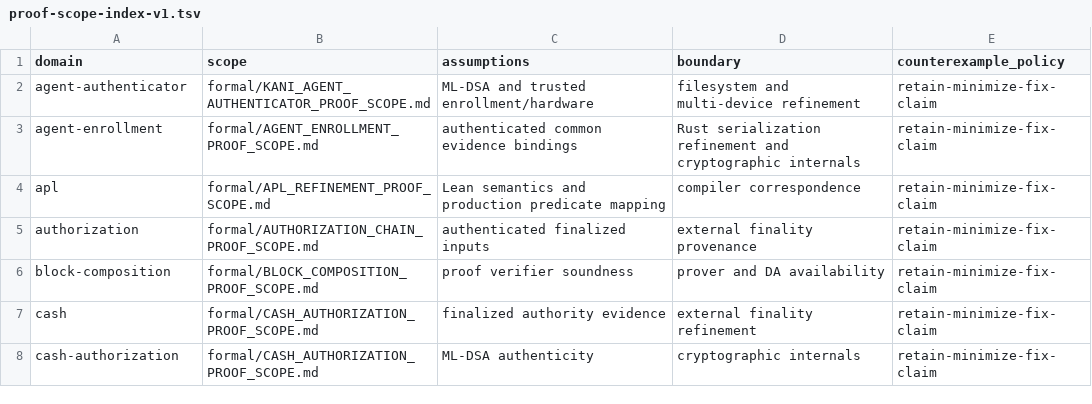
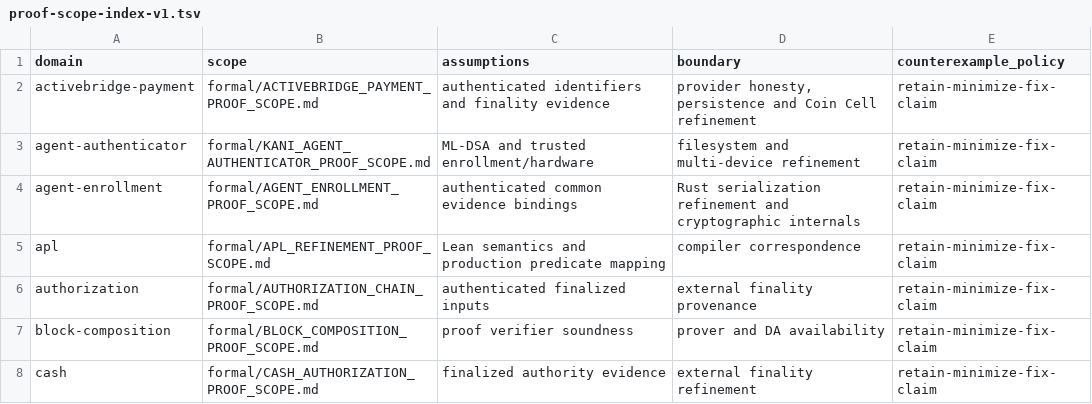
Before and after one commit to advatar/ActiveChain, a TSV file: formal/proof-scope-index-v1.tsv, drawn as a sheet; only a part is shown; the shorter side is filled out with more unchanged rows.

Commit message:
Define canonical ActiveBridge payment lifecycle

```diff
--- a/formal/proof-scope-index-v1.tsv
+++ b/formal/proof-scope-index-v1.tsv
@@ -1,2 +1,3 @@
 domain	scope	assumptions	boundary	counterexample_policy
+activebridge-payment	formal/ACTIVEBRIDGE_PAYMENT_PROOF_SCOPE.md	authenticated identifiers and finality evidence	provider honesty, persistence and Coin Cell refinement	retain-minimize-fix-claim
 agent-authenticator	formal/KANI_AGENT_AUTHENTICATOR_PROOF_SCOPE.md	ML-DSA and trusted enrollment/hardware	filesystem and multi-device refinement	retain-minimize-fix-claim
```
Also changed, not shown: testing/proof-conformance-v1.tsv, 9 other files.
